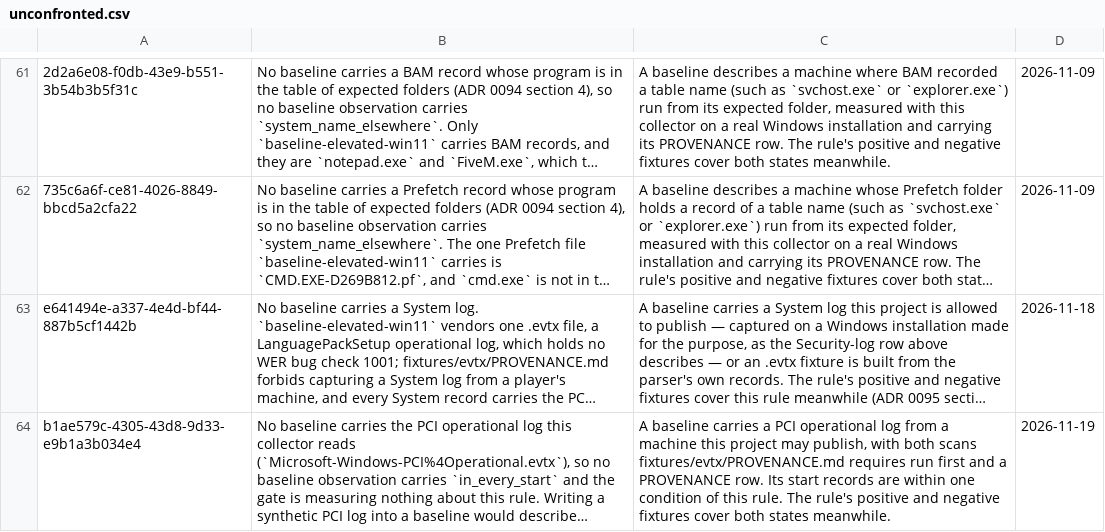
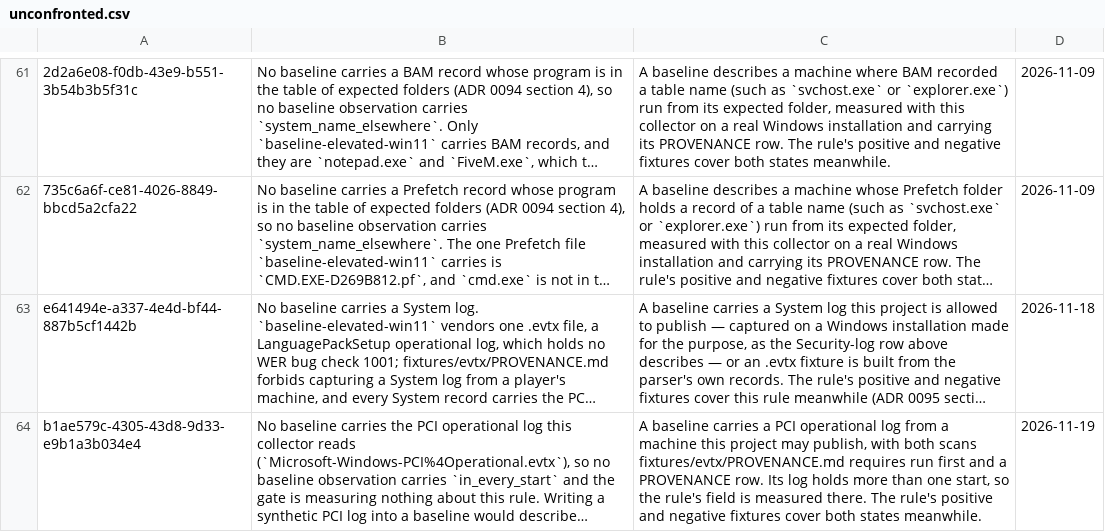
Before and after one commit to aeterna/aeterna-rongroi, a CSV file: rules/unconfronted.csv, drawn as a sheet; only a part is shown, gaps mark what is left out; long unchanged cells end in …; the diff names each change by its address in the sheet, - before the commit and + after, or states it on an @@ line.

Commit message:
test(collectors): count the PCI start rule among refused rules
Delegated-Run: 20261119-112820-de49cf
Agent: OpenCode CLI - deepseek-v4.1-flash-free

```diff
--- a/rules/unconfronted.csv
+++ b/rules/unconfronted.csv
-C64: …row. Its start records are within one condition of this rule. The rule's…
+C64: …row. Its log holds more than one start, so the rule's field is measured there. The rule's…
```
Also changed, not shown: 1 other file.
